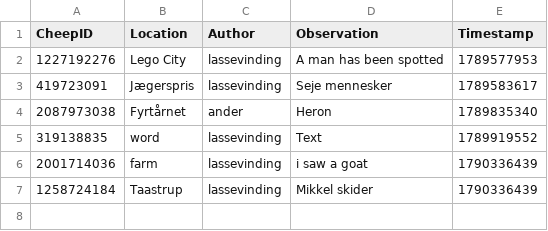
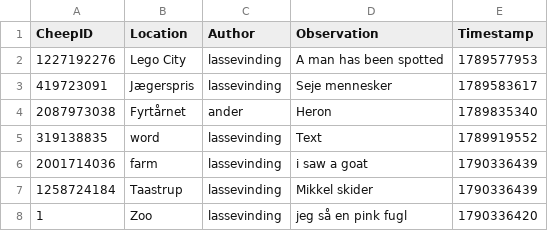
Before and after one commit to ITU-BDSA2026-GROUP13/Bison, a CSV file: src/Bison.CLI/bison_observe_cli_db.csv, drawn as a sheet.

Commit message:
Feature! Added printProposals and CLI support for proposals
Have not implemented the fetching of the data yet

```diff
--- a/src/Bison.CLI/bison_observe_cli_db.csv
+++ b/src/Bison.CLI/bison_observe_cli_db.csv
@@ -7 +7,2 @@ CheepID,Location,Author,Observation,Timestamp
 1258724184,Taastrup,lassevinding,Mikkel skider,1790336439
+1, Zoo, lassevinding, jeg så en pink fugl, 1790336420
```
Also changed, not shown: 3 other files.
